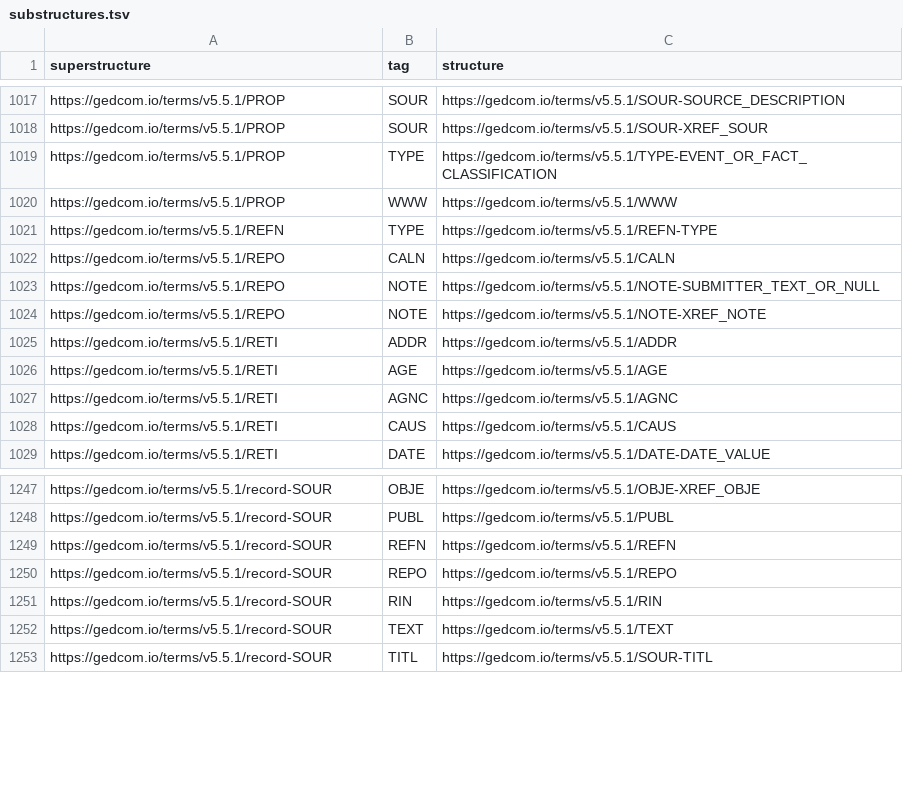
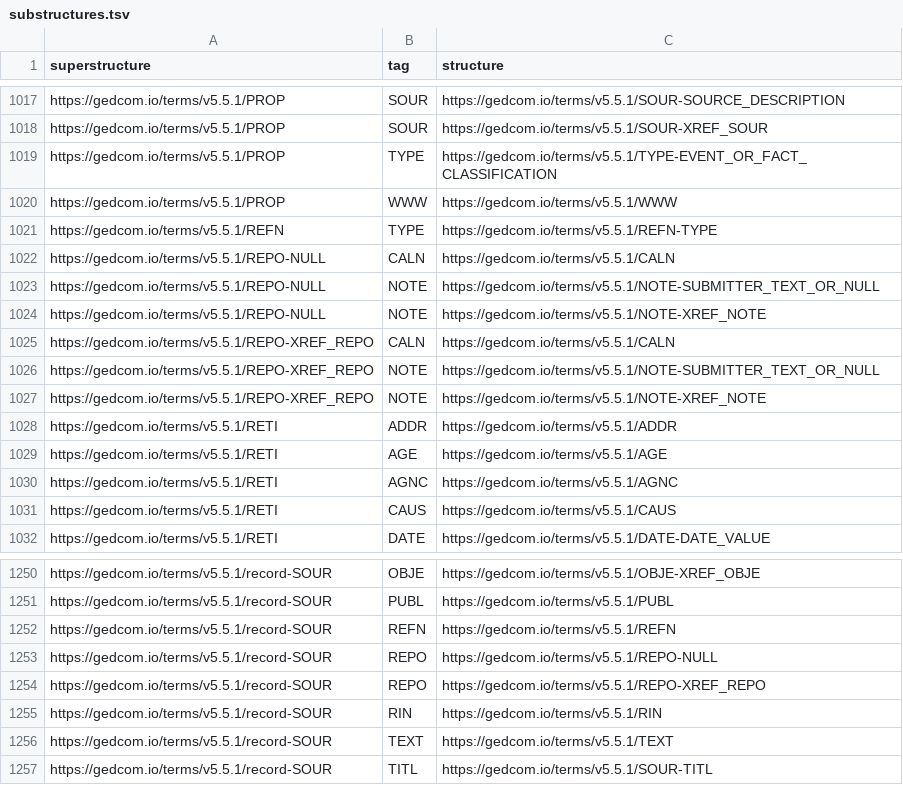
Before and after one commit to FamilySearch/GEDCOM-registries, a TSV file: generated_files/substructures.tsv, drawn as a sheet; only a part is shown, gaps mark what is left out.

```diff
--- a/generated_files/substructures.tsv
+++ b/generated_files/substructures.tsv
@@ -1021,5 +1021,8 @@ https://gedcom.io/terms/v5.5.1/PROP	WWW	https://gedcom.io/terms/v5.5.1/WWW
 https://gedcom.io/terms/v5.5.1/REFN	TYPE	https://gedcom.io/terms/v5.5.1/REFN-TYPE
-https://gedcom.io/terms/v5.5.1/REPO	CALN	https://gedcom.io/terms/v5.5.1/CALN
-https://gedcom.io/terms/v5.5.1/REPO	NOTE	https://gedcom.io/terms/v5.5.1/NOTE-SUBMITTER_TEXT_OR_NULL
-https://gedcom.io/terms/v5.5.1/REPO	NOTE	https://gedcom.io/terms/v5.5.1/NOTE-XREF_NOTE
+https://gedcom.io/terms/v5.5.1/REPO-NULL	CALN	https://gedcom.io/terms/v5.5.1/CALN
+https://gedcom.io/terms/v5.5.1/REPO-NULL	NOTE	https://gedcom.io/terms/v5.5.1/NOTE-SUBMITTER_TEXT_OR_NULL
+https://gedcom.io/terms/v5.5.1/REPO-NULL	NOTE	https://gedcom.io/terms/v5.5.1/NOTE-XREF_NOTE
+https://gedcom.io/terms/v5.5.1/REPO-XREF_REPO	CALN	https://gedcom.io/terms/v5.5.1/CALN
+https://gedcom.io/terms/v5.5.1/REPO-XREF_REPO	NOTE	https://gedcom.io/terms/v5.5.1/NOTE-SUBMITTER_TEXT_OR_NULL
+https://gedcom.io/terms/v5.5.1/REPO-XREF_REPO	NOTE	https://gedcom.io/terms/v5.5.1/NOTE-XREF_NOTE
 https://gedcom.io/terms/v5.5.1/RETI	ADDR	https://gedcom.io/terms/v5.5.1/ADDR
@@ -1249,3 +1252,4 @@ https://gedcom.io/terms/v5.5.1/record-SOUR	PUBL	https://gedcom.io/terms/v5.5.1/P
 https://gedcom.io/terms/v5.5.1/record-SOUR	REFN	https://gedcom.io/terms/v5.5.1/REFN
-https://gedcom.io/terms/v5.5.1/record-SOUR	REPO	https://gedcom.io/terms/v5.5.1/REPO
+https://gedcom.io/terms/v5.5.1/record-SOUR	REPO	https://gedcom.io/terms/v5.5.1/REPO-NULL
+https://gedcom.io/terms/v5.5.1/record-SOUR	REPO	https://gedcom.io/terms/v5.5.1/REPO-XREF_REPO
 https://gedcom.io/terms/v5.5.1/record-SOUR	RIN	https://gedcom.io/terms/v5.5.1/RIN
```
Also changed, not shown: generated_files/cardinalities.tsv, generated_files/payloads.tsv, 10 other files.
